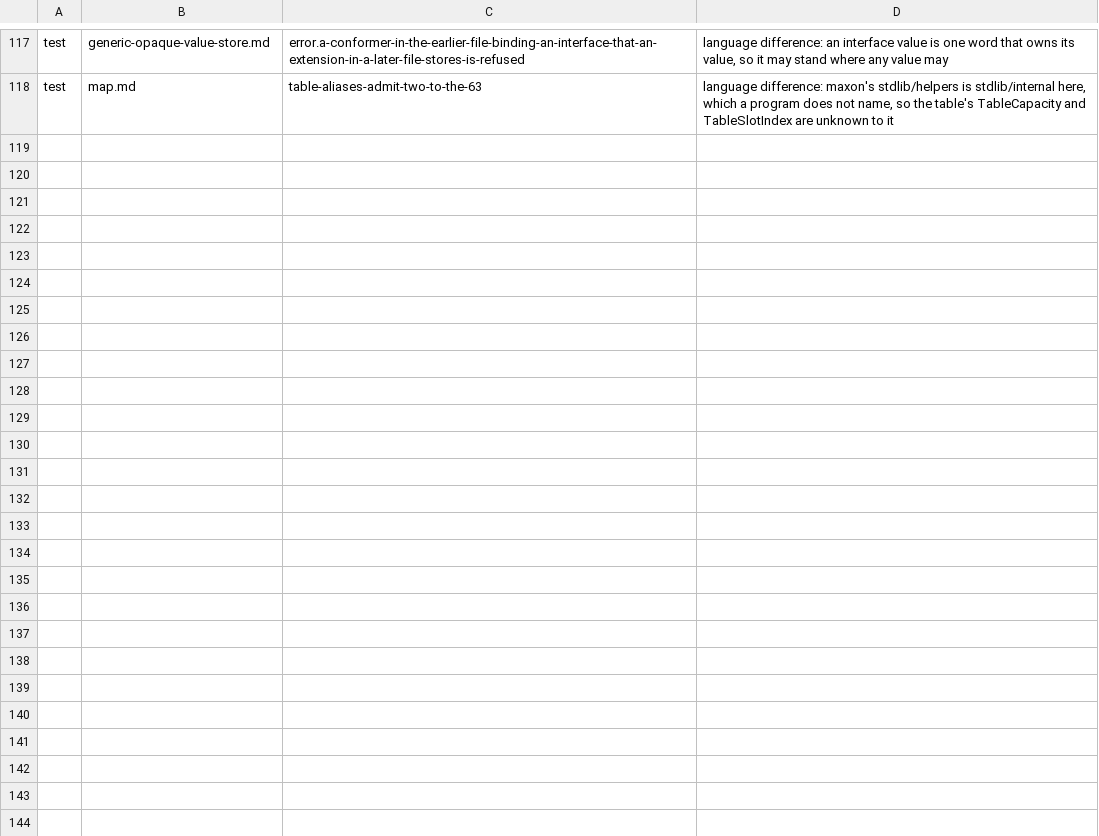
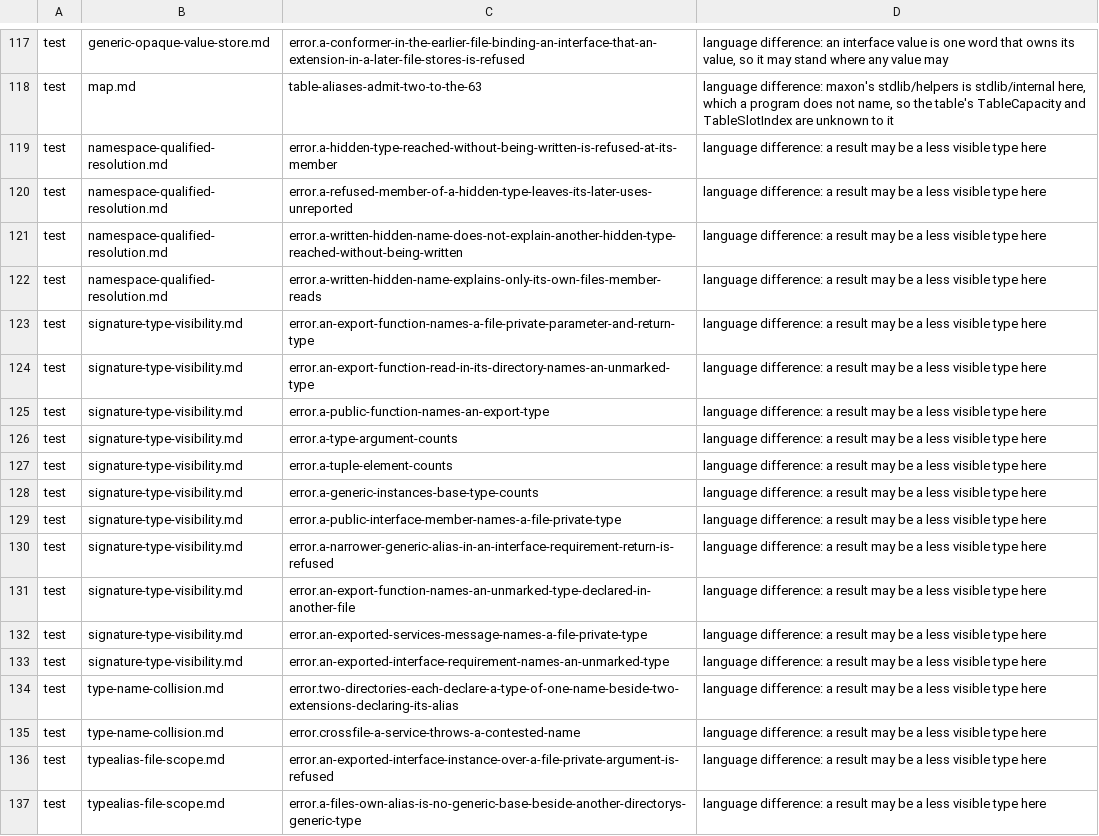
Before and after one commit to maxon-lang/maxon-rewrite-bootstrap, a TSV file: self/driver/skips.tsv, drawn as a sheet; only a part is shown, gaps mark what is left out.

```diff
--- a/self/driver/skips.tsv
+++ b/self/driver/skips.tsv
@@ -118 +118,20 @@ test	generic-opaque-value-store.md	error.a-conformer-in-the-earlier-file-binding
 test	map.md	table-aliases-admit-two-to-the-63	language difference: maxon's stdlib/helpers is stdlib/internal here, which a program does not name, so the table's TableCapacity and TableSlotIndex are unknown to it
+test	namespace-qualified-resolution.md	error.a-hidden-type-reached-without-being-written-is-refused-at-its-member	language difference: a result may be a less visible type here
+test	namespace-qualified-resolution.md	error.a-refused-member-of-a-hidden-type-leaves-its-later-uses-unreported	language difference: a result may be a less visible type here
+test	namespace-qualified-resolution.md	error.a-written-hidden-name-does-not-explain-another-hidden-type-reached-without-being-written	language difference: a result may be a less visible type here
+test	namespace-qualified-resolution.md	error.a-written-hidden-name-explains-only-its-own-files-member-reads	language difference: a result may be a less visible type here
+test	signature-type-visibility.md	error.an-export-function-names-a-file-private-parameter-and-return-type	language difference: a result may be a less visible type here
+test	signature-type-visibility.md	error.an-export-function-read-in-its-directory-names-an-unmarked-type	language difference: a result may be a less visible type here
+test	signature-type-visibility.md	error.a-public-function-names-an-export-type	language difference: a result may be a less visible type here
+test	signature-type-visibility.md	error.a-type-argument-counts	language difference: a result may be a less visible type here
+test	signature-type-visibility.md	error.a-tuple-element-counts	language difference: a result may be a less visible type here
+test	signature-type-visibility.md	error.a-generic-instances-base-type-counts	language difference: a result may be a less visible type here
+test	signature-type-visibility.md	error.a-public-interface-member-names-a-file-private-type	language difference: a result may be a less visible type here
+test	signature-type-visibility.md	error.a-narrower-generic-alias-in-an-interface-requirement-return-is-refused	language difference: a result may be a less visible type here
+test	signature-type-visibility.md	error.an-export-function-names-an-unmarked-type-declared-in-another-file	language difference: a result may be a less visible type here
+test	signature-type-visibility.md	error.an-exported-services-message-names-a-file-private-type	language difference: a result may be a less visible type here
+test	signature-type-visibility.md	error.an-exported-interface-requirement-names-an-unmarked-type	language difference: a result may be a less visible type here
+test	type-name-collision.md	error.two-directories-each-declare-a-type-of-one-name-beside-two-extensions-declaring-its-alias	language difference: a result may be a less visible type here
+test	type-name-collision.md	error.crossfile-a-service-throws-a-contested-name	language difference: a result may be a less visible type here
+test	typealias-file-scope.md	error.an-exported-interface-instance-over-a-file-private-argument-is-refused	language difference: a result may be a less visible type here
+test	typealias-file-scope.md	error.a-files-own-alias-is-no-generic-base-beside-another-directorys-generic-type	language difference: a result may be a less visible type here
```
Also changed, not shown: 21 other files.
